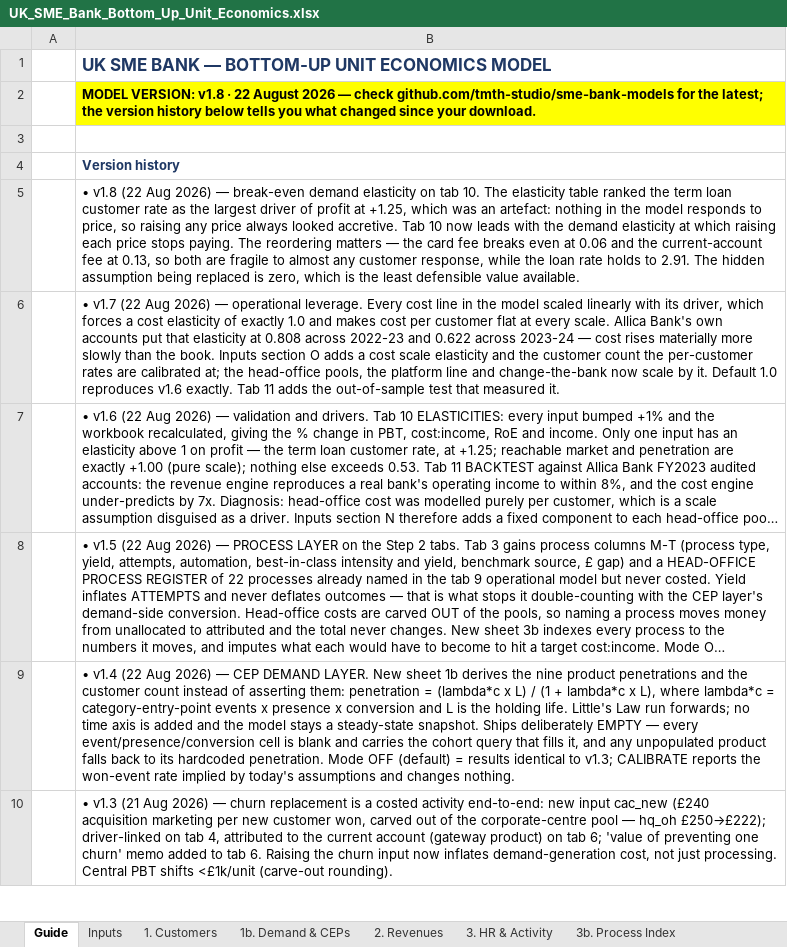
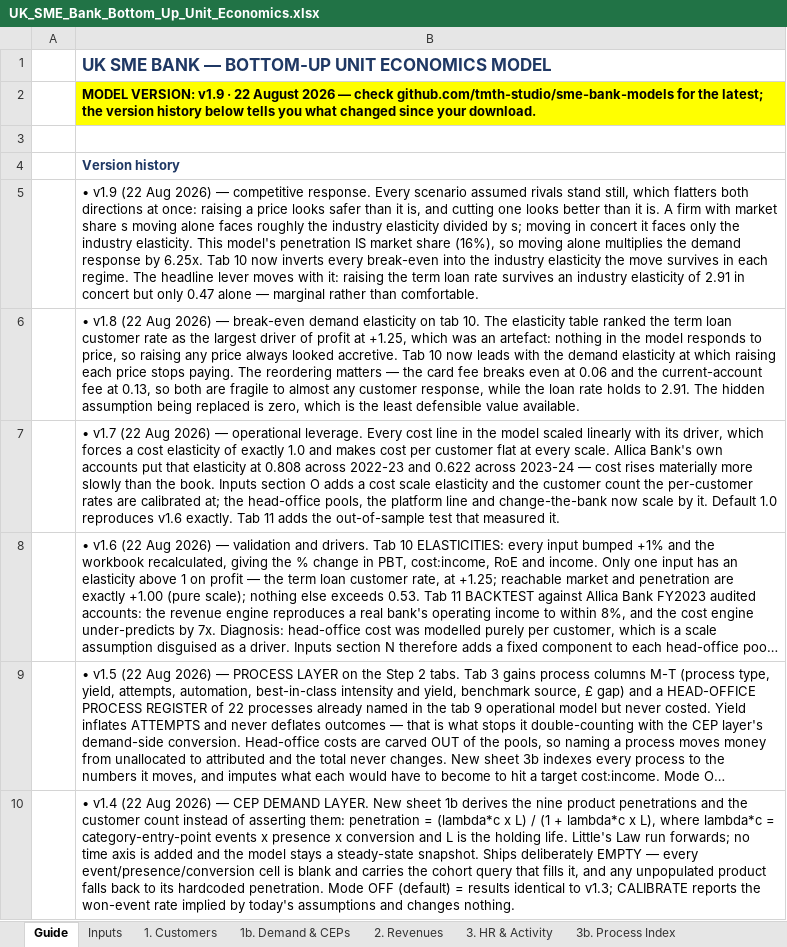
Before and after one commit to tmth-studio/sme-bank-models, an Excel workbook: UK_SME_Bank_Bottom_Up_Unit_Economics.xlsx, sheet Guide, drawn as a sheet; only a part is shown; the shorter side is filled out with more unchanged rows; long unchanged cells end in …; values as stored, in another font and other column widths than the file's, no borders; the diff names each change by its address in the sheet, - before the commit and + after, or states it on an @@ line.

Commit message:
v1.9: competitive response on tab 10
Every scenario assumed rivals stand still. A firm with share s moving alone faces
roughly the industry elasticity divided by s; in concert it faces only the industry
elasticity. Penetration here IS market share (16%), so moving alone multiplies the
demand response by 6.25x.

Tab 10 inverts every break-even into the industry elasticity the move survives in each
regime. The term loan rate survives 2.91 in concert and 0.47 alone.

```diff
--- a/UK_SME_Bank_Bottom_Up_Unit_Economics.xlsx (sheet Guide)
+++ b/UK_SME_Bank_Bottom_Up_Unit_Economics.xlsx (sheet Guide)
-B2: MODEL VERSION: v1.8 · 22…
+B2: MODEL VERSION: v1.9 · 22…
+row 5:  | • v1.9 (22 Aug 2026) — competitive response. Every scenario assumed rivals stand still, which flatters both directions at once: raising a price looks safer than it is, and cutting one looks better than it is. A firm with market share s moving alone faces roughly the industry elasticity divided by s; moving in concert it faces only the industry elasticity. This model's penetration IS market share (16%), so moving alone multiplies the demand response by 6.25x. Tab 10 now inverts every break-even into the industry elasticity the move survives in each regime. The headline lever moves with it: raising the term loan rate survives an industry elasticity of 2.91 in concert but only 0.47 alone — marginal rather than comfortable.
```
Also changed, not shown: sheet 10. Elasticities, 1 other file.
